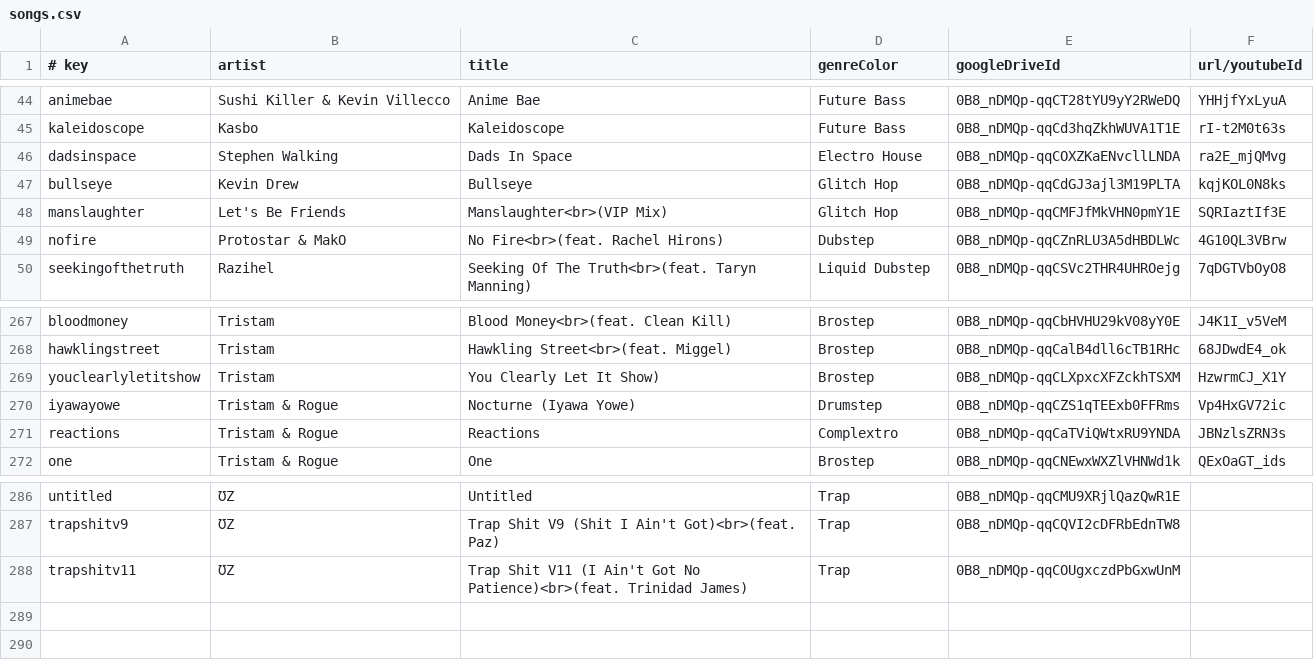
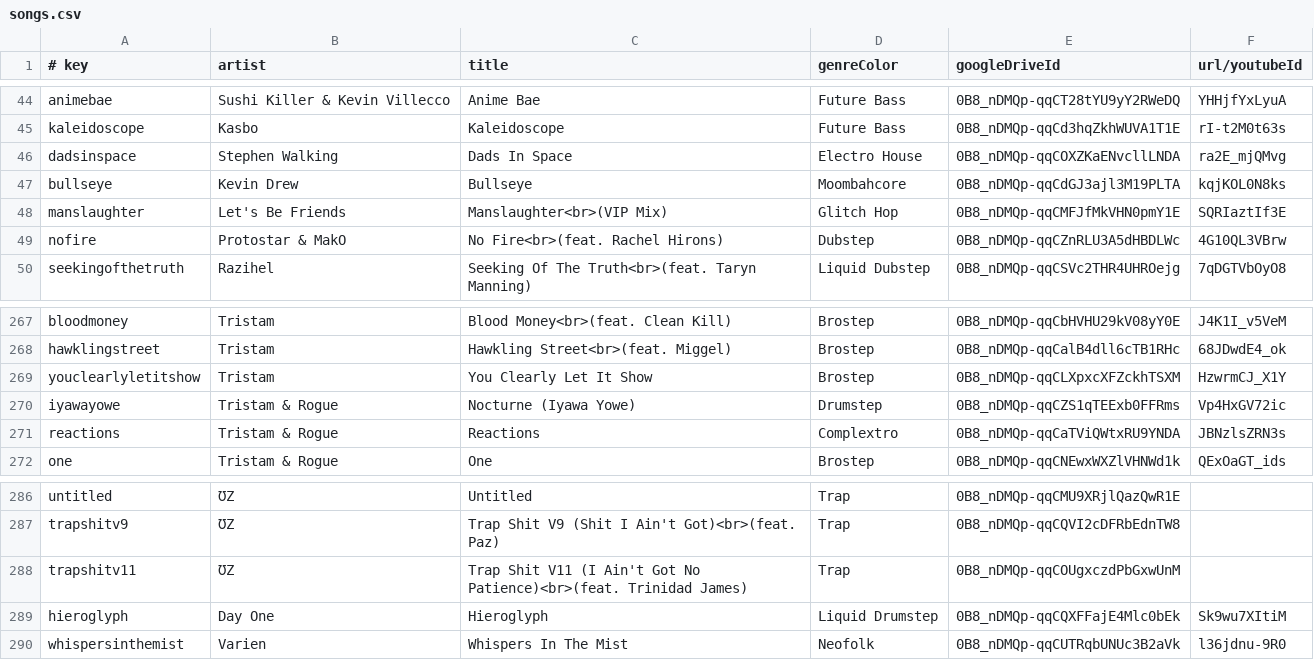
Before and after one commit to caseif/vis.js, a CSV file: songs.csv, drawn as a sheet; only a part is shown, gaps mark what is left out.

```diff
--- a/songs.csv
+++ b/songs.csv
@@ -46,3 +46,3 @@ kaleidoscope|Kasbo|Kaleidoscope|Future Bass|0B8_nDMQp-qqCd3hqZkhWUVA1T1E|rI-t2M0
 dadsinspace|Stephen Walking|Dads In Space|Electro House|0B8_nDMQp-qqCOXZKaENvcllLNDA|ra2E_mjQMvg
-bullseye|Kevin Drew|Bullseye|Glitch Hop|0B8_nDMQp-qqCdGJ3ajl3M19PLTA|kqjKOL0N8ks
+bullseye|Kevin Drew|Bullseye|Moombahcore|0B8_nDMQp-qqCdGJ3ajl3M19PLTA|kqjKOL0N8ks
 manslaughter|Let's Be Friends|Manslaughter<br>(VIP Mix)|Glitch Hop|0B8_nDMQp-qqCMFJfMkVHN0pmY1E|SQRIaztIf3E
@@ -268,3 +268,3 @@ bloodmoney|Tristam|Blood Money<br>(feat. Clean Kill)|Brostep|0B8_nDMQp-qqCbHVHU2
 hawklingstreet|Tristam|Hawkling Street<br>(feat. Miggel)|Brostep|0B8_nDMQp-qqCalB4dll6cTB1RHc|68JDwdE4_ok
-youclearlyletitshow|Tristam|You Clearly Let It Show)|Brostep|0B8_nDMQp-qqCLXpxcXFZckhTSXM|HzwrmCJ_X1Y
+youclearlyletitshow|Tristam|You Clearly Let It Show|Brostep|0B8_nDMQp-qqCLXpxcXFZckhTSXM|HzwrmCJ_X1Y
 iyawayowe|Tristam & Rogue|Nocturne (Iyawa Yowe)|Drumstep|0B8_nDMQp-qqCZS1qTEExb0FFRms|Vp4HxGV72ic
@@ -288 +288,3 @@ trapshitv9|ƱZ|Trap Shit V9 (Shit I Ain't Got)<br>(feat. Paz)|Trap|0B8_nDMQp-qqC
 trapshitv11|ƱZ|Trap Shit V11 (I Ain't Got No Patience)<br>(feat. Trinidad James)|Trap|0B8_nDMQp-qqCOUgxczdPbGxwUnM|
+hieroglyph|Day One|Hieroglyph|Liquid Drumstep|0B8_nDMQp-qqCQXFFajE4Mlc0bEk|Sk9wu7XItiM
+whispersinthemist|Varien|Whispers In The Mist|Neofolk|0B8_nDMQp-qqCUTRqbUNUc3B2aVk|l36jdnu-9R0
```
Also changed, not shown: 2 other files.
